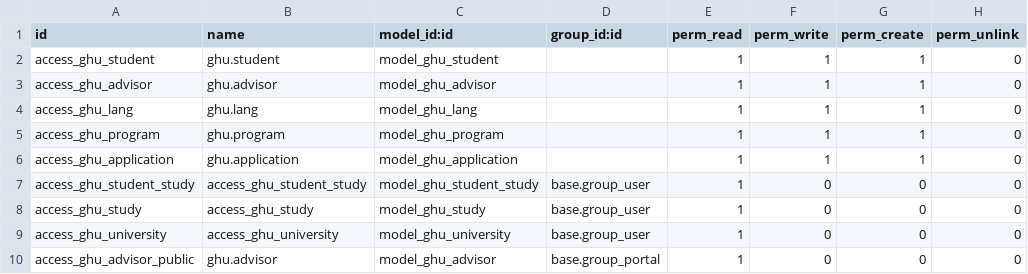
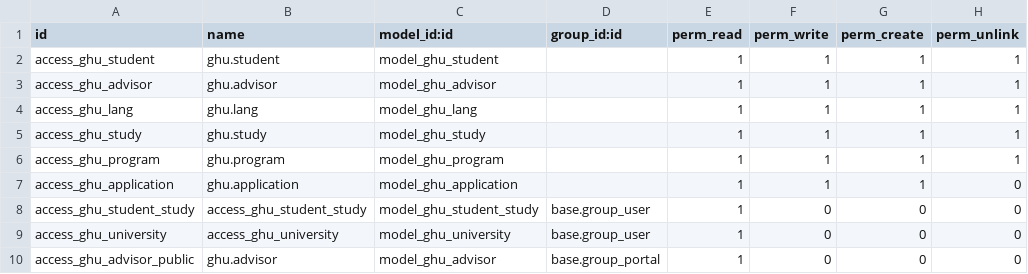
Before and after one commit to consultingerp/odoo-7, a CSV file: addons/ghu/security/ir.model.access.csv, drawn as a sheet.

Commit message:
[TASK] backend modules for study, program, language, application form

```diff
--- a/addons/ghu/security/ir.model.access.csv
+++ b/addons/ghu/security/ir.model.access.csv
@@ -1,9 +1,9 @@
 id,name,model_id:id,group_id:id,perm_read,perm_write,perm_create,perm_unlink
-access_ghu_student,ghu.student,model_ghu_student,,1,1,1,0
-access_ghu_advisor,ghu.advisor,model_ghu_advisor,,1,1,1,0
-access_ghu_lang,ghu.lang,model_ghu_lang,,1,1,1,0
-access_ghu_program,ghu.program,model_ghu_program,,1,1,1,0
+access_ghu_student,ghu.student,model_ghu_student,,1,1,1,1
+access_ghu_advisor,ghu.advisor,model_ghu_advisor,,1,1,1,1
+access_ghu_lang,ghu.lang,model_ghu_lang,,1,1,1,1
+access_ghu_study,ghu.study,model_ghu_study,,1,1,1,1
+access_ghu_program,ghu.program,model_ghu_program,,1,1,1,1
 access_ghu_application,ghu.application,model_ghu_application,,1,1,1,0
 access_ghu_student_study,access_ghu_student_study,model_ghu_student_study,base.group_user,1,0,0,0
-access_ghu_study,access_ghu_study,model_ghu_study,base.group_user,1,0,0,0
 access_ghu_university,access_ghu_university,model_ghu_university,base.group_user,1,0,0,0
```
Also changed, not shown: 8 other files.
